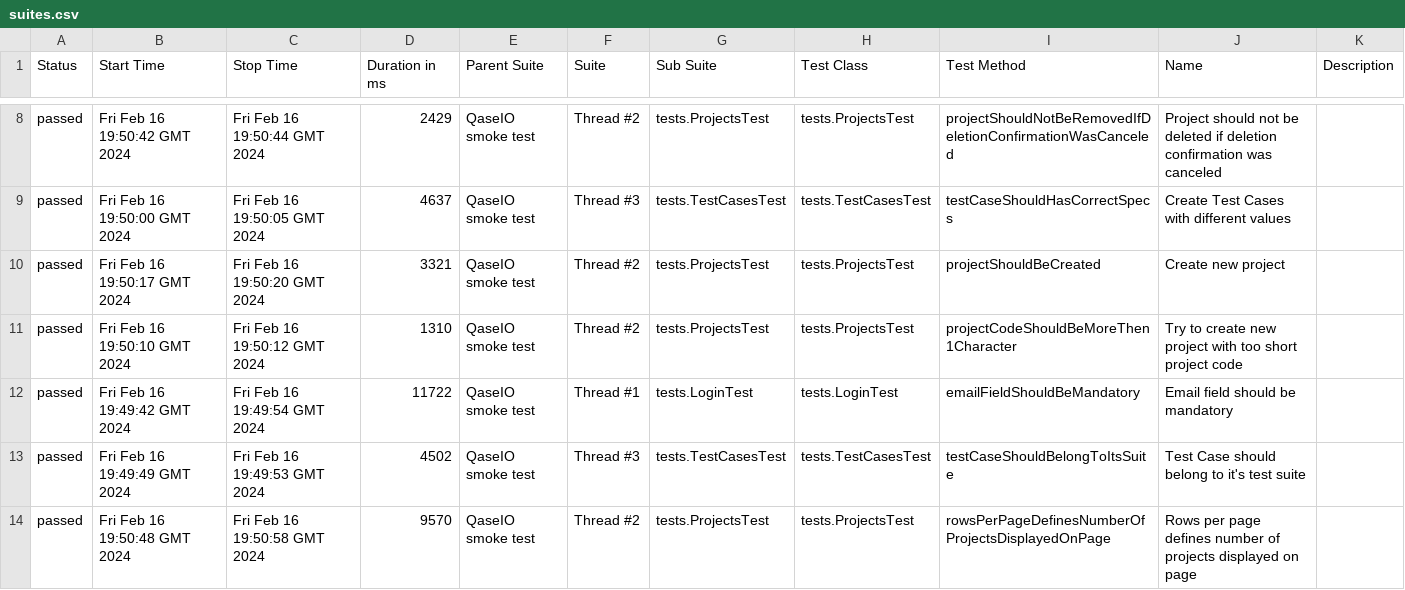
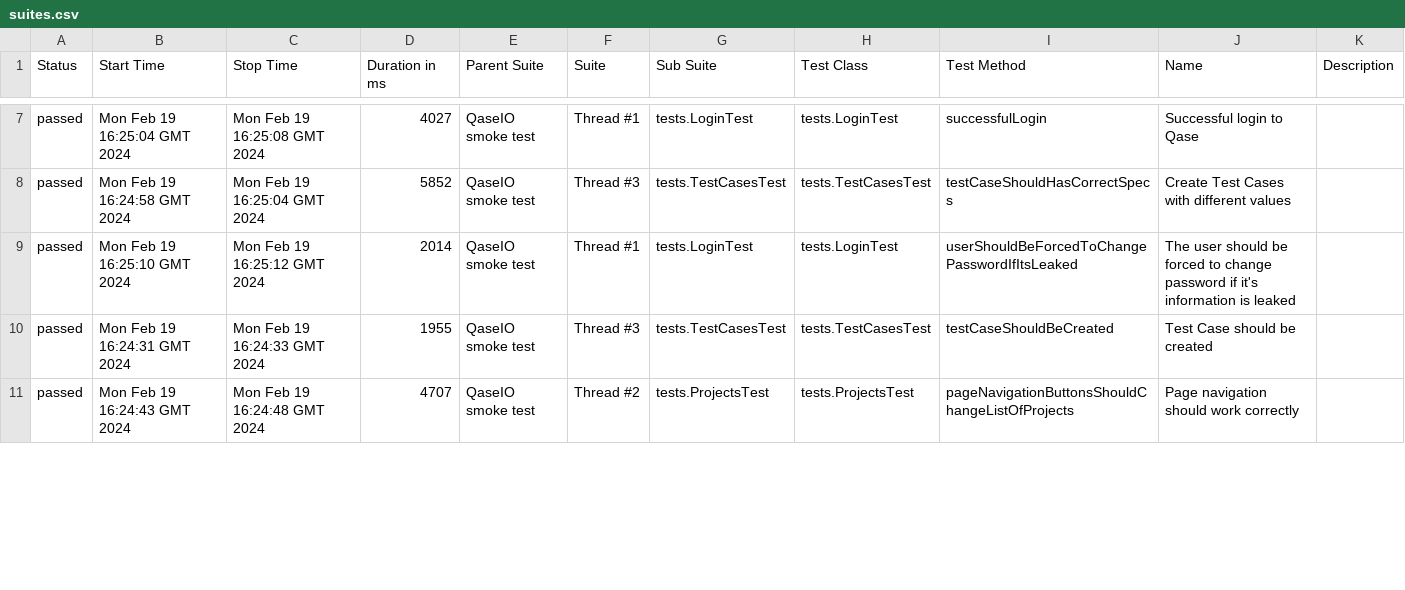
Before and after one commit to Mi0t0/QaseIO, a CSV file: 43/data/suites.csv, drawn as a sheet; only a part is shown, gaps mark what is left out; the diff covers the shown part only.

```diff
--- a/43/data/suites.csv
+++ b/43/data/suites.csv
@@ -8,7 +7,5 @@
-"passed","Fri Feb 16 19:50:42 GMT 2024","Fri Feb 16 19:50:44 GMT 2024","2429","QaseIO smoke test","Thread #2","tests.ProjectsTest","tests.ProjectsTest","projectShouldNotBeRemovedIfDeletionConfirmationWasCanceled","Project should not be deleted if deletion confirmation was canceled",""
-"passed","Fri Feb 16 19:50:00 GMT 2024","Fri Feb 16 19:50:05 GMT 2024","4637","QaseIO smoke test","Thread #3","tests.TestCasesTest","tests.TestCasesTest","testCaseShouldHasCorrectSpecs","Create Test Cases with different values",""
-"passed","Fri Feb 16 19:50:17 GMT 2024","Fri Feb 16 19:50:20 GMT 2024","3321","QaseIO smoke test","Thread #2","tests.ProjectsTest","tests.ProjectsTest","projectShouldBeCreated","Create new project",""
-"passed","Fri Feb 16 19:50:10 GMT 2024","Fri Feb 16 19:50:12 GMT 2024","1310","QaseIO smoke test","Thread #2","tests.ProjectsTest","tests.ProjectsTest","projectCodeShouldBeMoreThen1Character","Try to create new project with too short project code",""
-"passed","Fri Feb 16 19:49:42 GMT 2024","Fri Feb 16 19:49:54 GMT 2024","11722","QaseIO smoke test","Thread #1","tests.LoginTest","tests.LoginTest","emailFieldShouldBeMandatory","Email field should be mandatory",""
-"passed","Fri Feb 16 19:49:49 GMT 2024","Fri Feb 16 19:49:53 GMT 2024","4502","QaseIO smoke test","Thread #3","tests.TestCasesTest","tests.TestCasesTest","testCaseShouldBelongToItsSuite","Test Case should belong to it's test suite",""
-"passed","Fri Feb 16 19:50:48 GMT 2024","Fri Feb 16 19:50:58 GMT 2024","9570","QaseIO smoke test","Thread #2","tests.ProjectsTest","tests.ProjectsTest","rowsPerPageDefinesNumberOfProjectsDisplayedOnPage","Rows per page defines number of projects displayed on page",""
+"passed","Mon Feb 19 16:25:04 GMT 2024","Mon Feb 19 16:25:08 GMT 2024","4027","QaseIO smoke test","Thread #1","tests.LoginTest","tests.LoginTest","successfulLogin","Successful login to Qase",""
+"passed","Mon Feb 19 16:24:58 GMT 2024","Mon Feb 19 16:25:04 GMT 2024","5852","QaseIO smoke test","Thread #3","tests.TestCasesTest","tests.TestCasesTest","testCaseShouldHasCorrectSpecs","Create Test Cases with different values",""
+"passed","Mon Feb 19 16:25:10 GMT 2024","Mon Feb 19 16:25:12 GMT 2024","2014","QaseIO smoke test","Thread #1","tests.LoginTest","tests.LoginTest","userShouldBeForcedToChangePasswordIfItsLeaked","The user should be forced to change password if it's information is leaked",""
+"passed","Mon Feb 19 16:24:31 GMT 2024","Mon Feb 19 16:24:33 GMT 2024","1955","QaseIO smoke test","Thread #3","tests.TestCasesTest","tests.TestCasesTest","testCaseShouldBeCreated","Test Case should be created",""
+"passed","Mon Feb 19 16:24:43 GMT 2024","Mon Feb 19 16:24:48 GMT 2024","4707","QaseIO smoke test","Thread #2","tests.ProjectsTest","tests.ProjectsTest","pageNavigationButtonsShouldChangeListOfProjects","Page navigation should work correctly",""
```
Also changed, not shown: 4 added rows, 2 removed rows and 66 edited cells elsewhere in this file, 47 other files.
